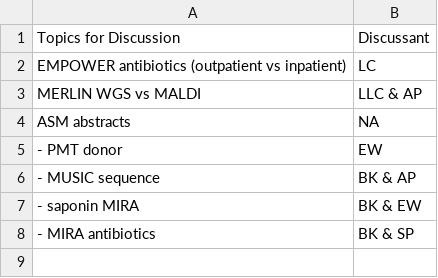
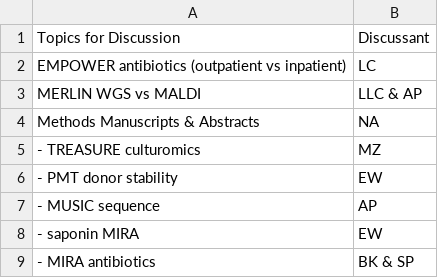
Before and after one commit to bjklab/bjk-distill, a CSV file: discussion_topics/discussion_topics.csv, drawn as a sheet.

```diff
--- a/discussion_topics/discussion_topics.csv
+++ b/discussion_topics/discussion_topics.csv
@@ -3,6 +3,7 @@ EMPOWER antibiotics (outpatient vs inpatient),LC
 MERLIN WGS vs MALDI,LLC & AP
-ASM abstracts,NA
-- PMT donor,EW
-- MUSIC sequence,BK & AP
-- saponin MIRA,BK & EW
+Methods Manuscripts & Abstracts,NA
+- TREASURE culturomics,MZ
+- PMT donor stability,EW
+- MUSIC sequence,AP
+- saponin MIRA,EW
 - MIRA antibiotics,BK & SP
```
Also changed, not shown: docs/discussion_topics/discussion_topics.csv, 15 other files.
